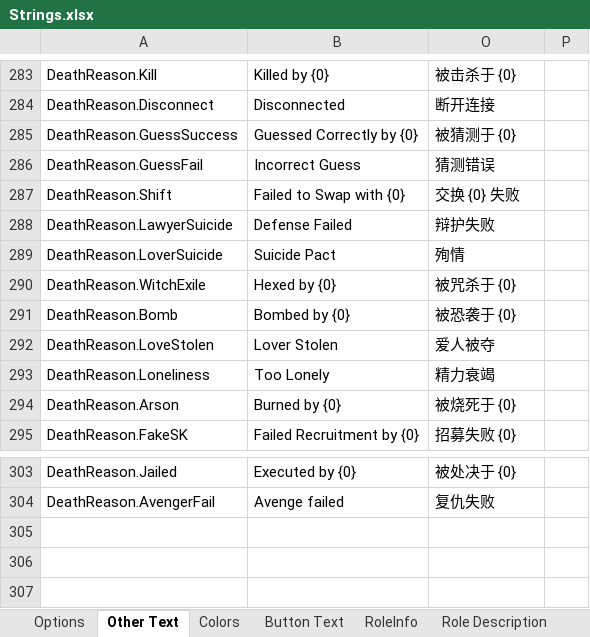
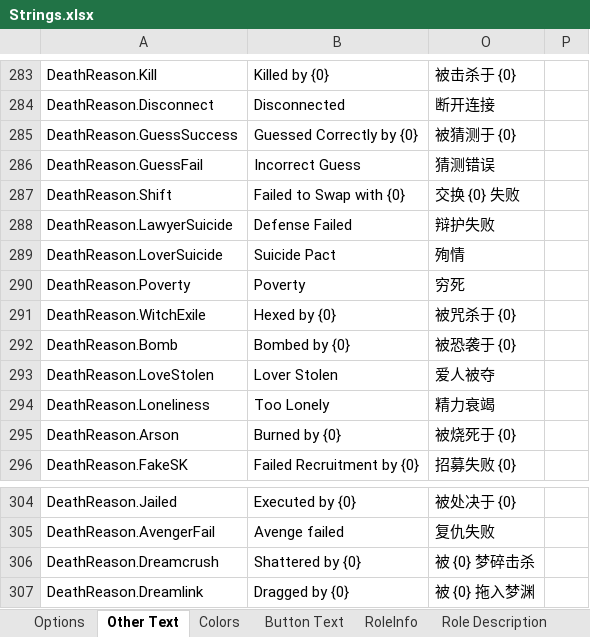
Before and after one commit to mxyx-club/TheOtherUs-Edited, an Excel workbook: Strings.xlsx, sheet Other Text, drawn as a sheet; only a part is shown, gaps mark what is left out; values as stored, in another font and other column widths than the file's, no borders; the diff names each change by its address in the sheet, - before the commit and + after, or states it on an @@ line.

```diff
--- a/Strings.xlsx (sheet Other Text)
+++ b/Strings.xlsx (sheet Other Text)
+row 290: DeathReason.Poverty | Poverty | 穷死
+row 306: DeathReason.Dreamcrush | Shattered by {0} | 被 {0} 梦碎击杀
+row 307: DeathReason.Dreamlink | Dragged by {0} | 被 {0} 拖入梦渊
```
Also changed, not shown: sheet RoleInfo, sheet Options, sheet Button Text, sheet Role Description, 22 other files.
